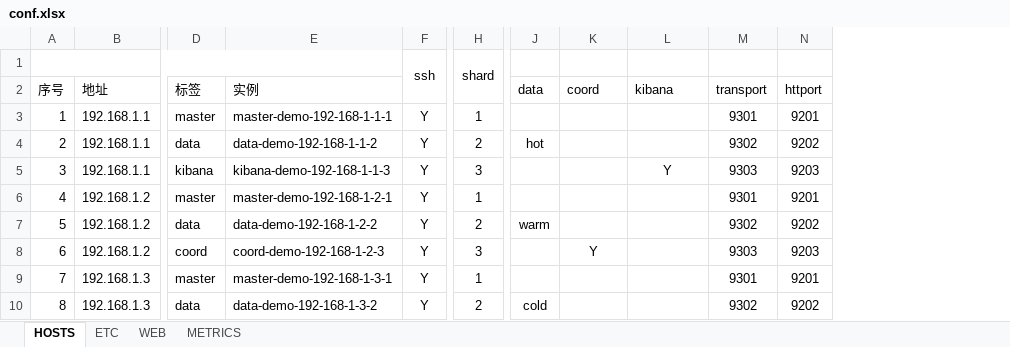
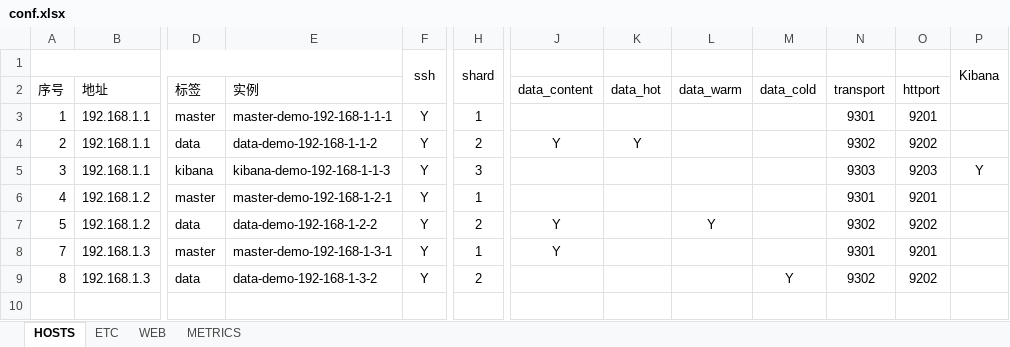
Before and after one commit to KerneLab/Prophecy, an Excel workbook: dat/DEMO_ES/conf.xlsx, sheet HOSTS, drawn as a sheet; only a part is shown, gaps mark what is left out; values as stored, in another font and other column widths than the file's, no borders; removed rows and columns are numbered as before the commit, all else as after; rows hold the shown columns only; the diff names each change by its address in the sheet, - before the commit and + after, or states it on an @@ line.

Commit message:
Snippet filler support output a list joint by a split string while filling instance info.

```diff
--- a/dat/DEMO_ES/conf.xlsx (sheet HOSTS)
+++ b/dat/DEMO_ES/conf.xlsx (sheet HOSTS)
-column J (data), rows 4-7: hot |  |  | warm; row 10: cold
+column J (data_content), rows 4-8: Y |  |  | Y | Y
+column M (data_cold), row 9: Y
+column P, rows 1-5: Kibana |  |  |  | Y
-K2: coord
+K2: data_hot
-L2: kibana
+L2: data_warm
-K4 (data_hot): (empty)
+K4 (data_hot): Y
-L5 (data_warm): Y
+L5 (data_warm): (empty)
-L7 (data_warm): (empty)
+L7 (data_warm): Y
-row 8: 6 | 192.168.1.2 | coord | coord-demo-192-168-1-2-3 | Y | 3 |  | Y |  | 9303 | 9203
```
Also changed, not shown: formulas that keep their value, 5 other files.
